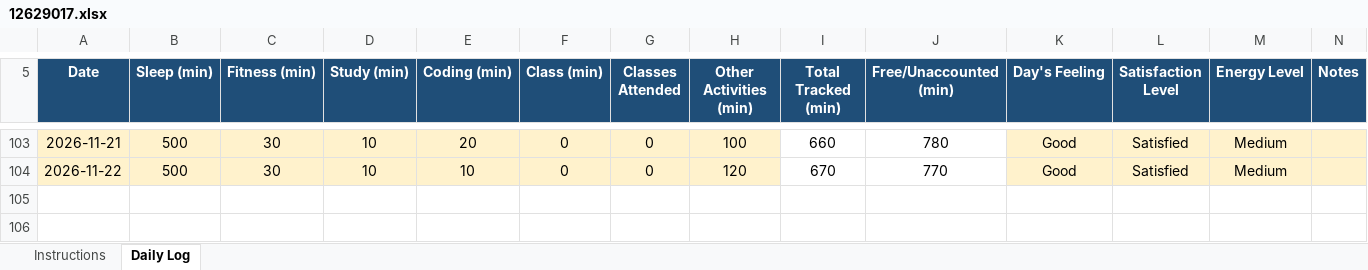
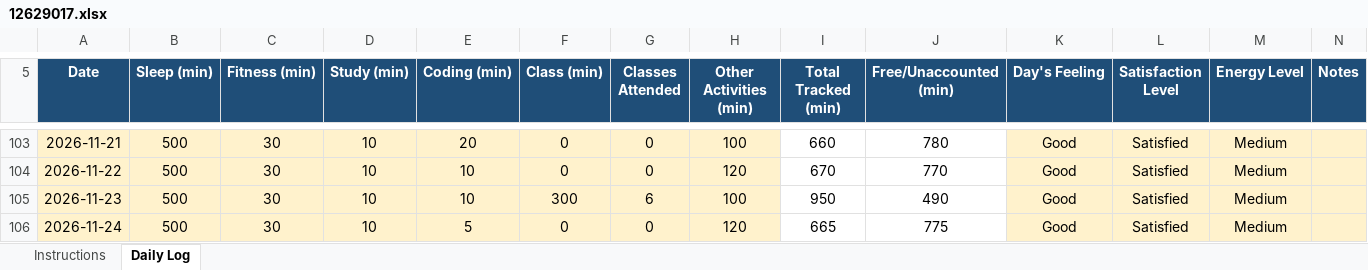
Before and after one commit to pawan0385H-eng/cap776, an Excel workbook: 12629017.xlsx, sheet Daily Log, drawn as a sheet; only a part is shown, gaps mark what is left out; values as stored, in another font and other column widths than the file's, no borders; conditional formats not drawn; the diff names each change by its address in the sheet, - before the commit and + after, or states it on an @@ line.

Commit message:
24-nov

```diff
--- a/12629017.xlsx (sheet Daily Log)
+++ b/12629017.xlsx (sheet Daily Log)
+row 105: 2026-11-23 | 500 | 30 | 10 | 10 | 300 | 6 | 100 | 950 | 490 | Good | Satisfied | Medium
+row 106: 2026-11-24 | 500 | 30 | 10 | 5 | 0 | 0 | 120 | 665 | 775 | Good | Satisfied | Medium
```
